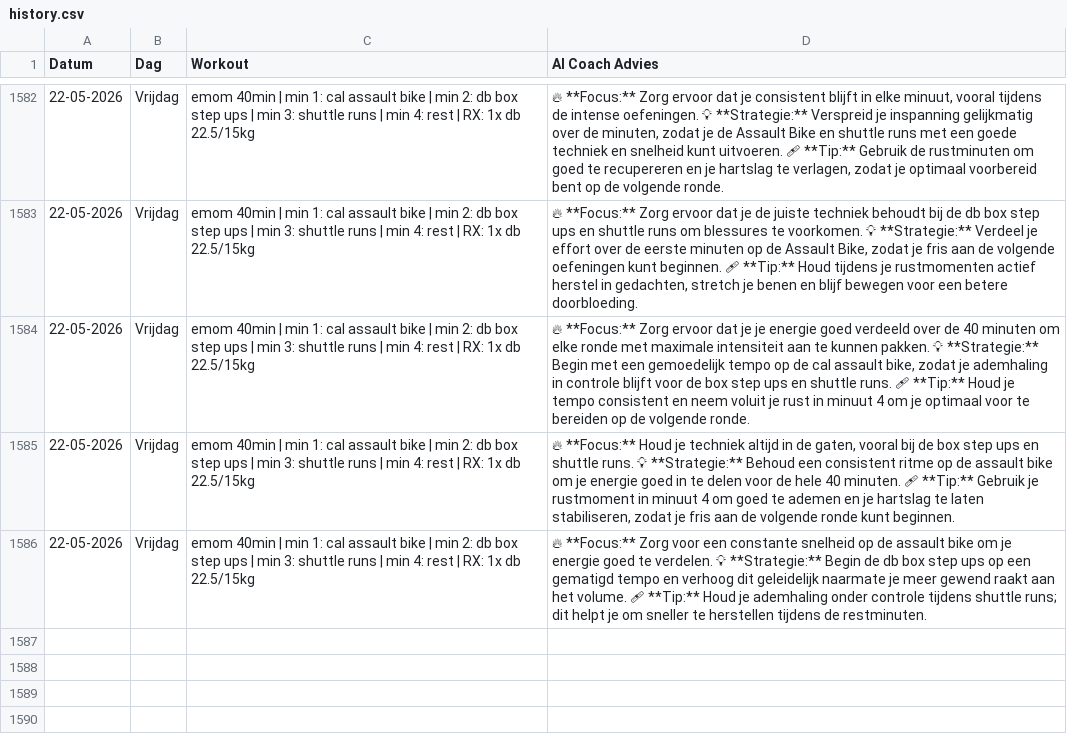
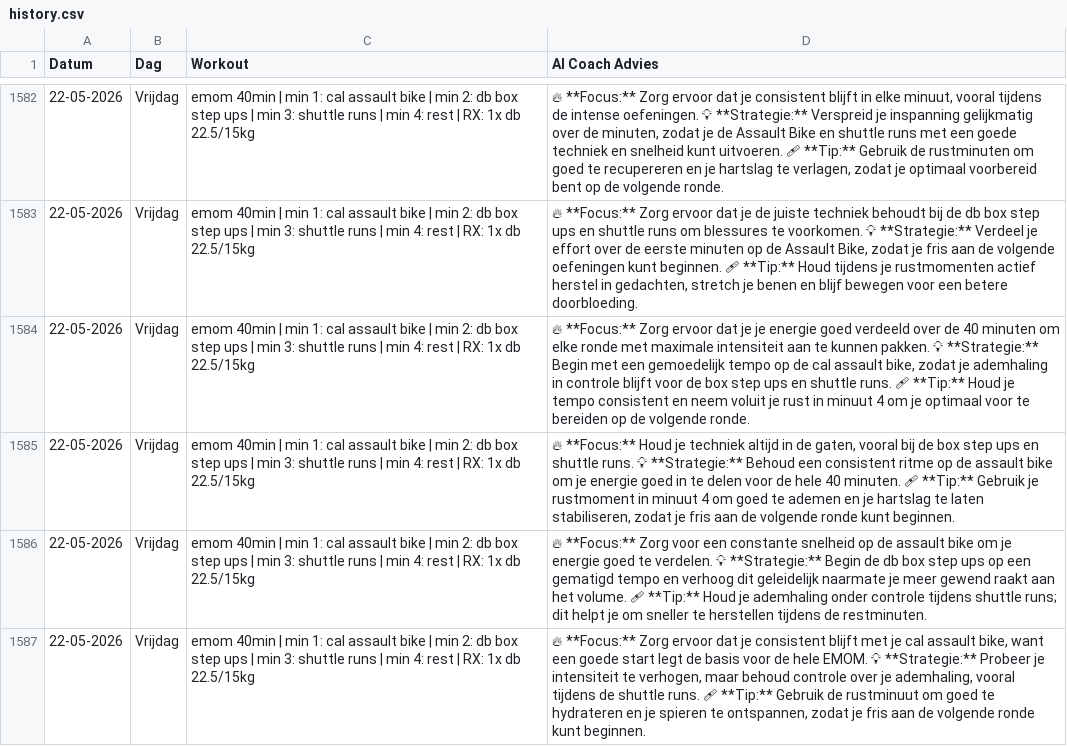
Before and after one commit to brarooijakkers-ai/bink-scraper, a CSV file: history.csv, drawn as a sheet; only a part is shown, gaps mark what is left out.

```diff
--- a/history.csv
+++ b/history.csv
@@ -1586 +1586,2 @@ Datum,Dag,Workout,AI Coach Advies
 22-05-2026,Vrijdag,emom 40min | min 1: cal assault bike | min 2: db box step ups | min 3: shuttle runs | min 4: rest | RX: 1x db 22.5/15kg,🔥 **Focus:** Zorg voor een constante snelheid op de assault bike om je energie goed te verdelen.   💡 **Strategie:** Begin de db box step ups op een gematigd tempo en verhoog dit geleidelijk naarmate je meer gewend raakt aan het volume.   🩹 **Tip:** Houd je ademhaling onder controle tijdens shuttle runs; dit helpt je om sneller te herstellen tijdens de restminuten.
+22-05-2026,Vrijdag,emom 40min | min 1: cal assault bike | min 2: db box step ups | min 3: shuttle runs | min 4: rest | RX: 1x db 22.5/15kg,"🔥 **Focus:** Zorg ervoor dat je consistent blijft met je cal assault bike, want een goede start legt de basis voor de hele EMOM.   💡 **Strategie:** Probeer je intensiteit te verhogen, maar behoud controle over je ademhaling, vooral tijdens de shuttle runs.   🩹 **Tip:** Gebruik de rustminuut om goed te hydrateren en je spieren te ontspannen, zodat je fris aan de volgende ronde kunt beginnen."
```
Also changed, not shown: 1 other file.
